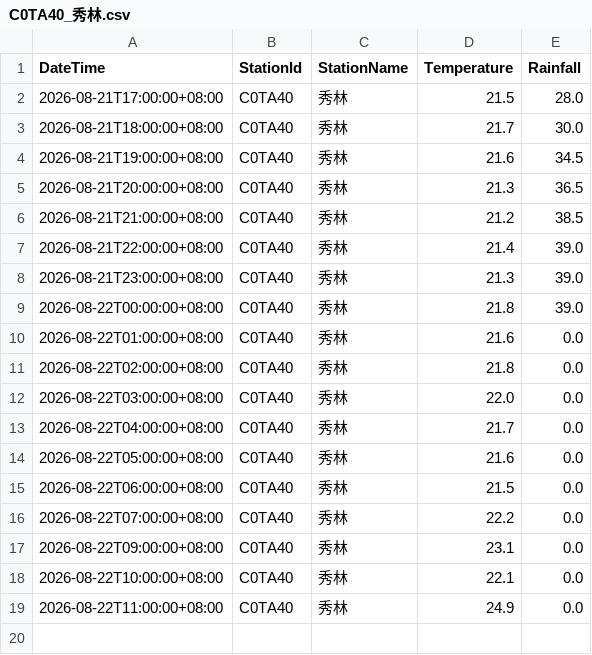
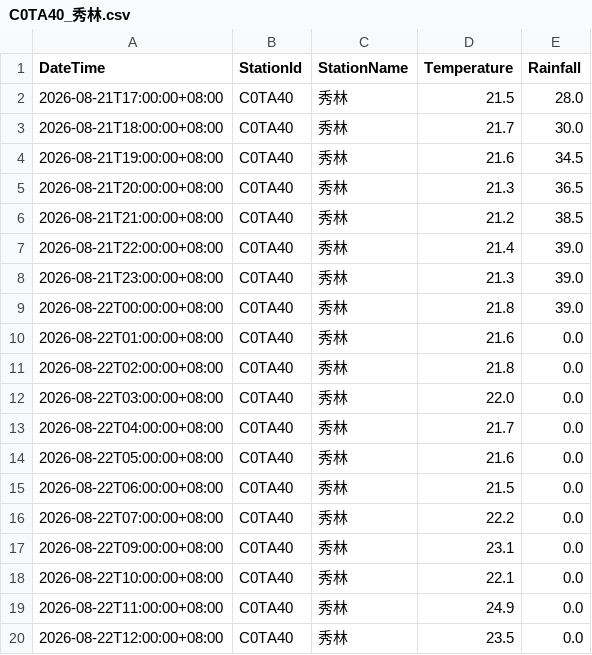
Before and after one commit to be-a-cell/weather-monitor, a CSV file: stations_data/C0TA40_秀林.csv, drawn as a sheet; the diff names each change by its address in the sheet, - before the commit and + after, or states it on an @@ line.

```diff
--- a/stations_data/C0TA40_秀林.csv
+++ b/stations_data/C0TA40_秀林.csv
+row 20: 2026-08-22T12:00:00+08:00 | C0TA40 | 秀林 | 23.5 | 0.0
```
Also changed, not shown: stations_data/C0T9D0_和中.csv, stations_data/C0TA50_和仁.csv, 4 other files.
